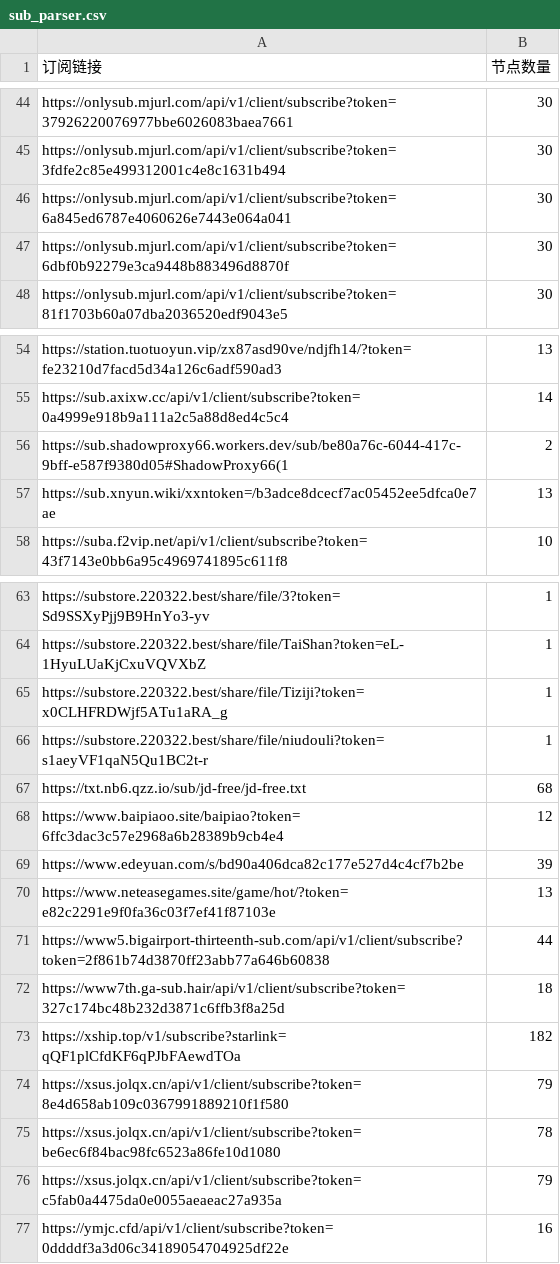
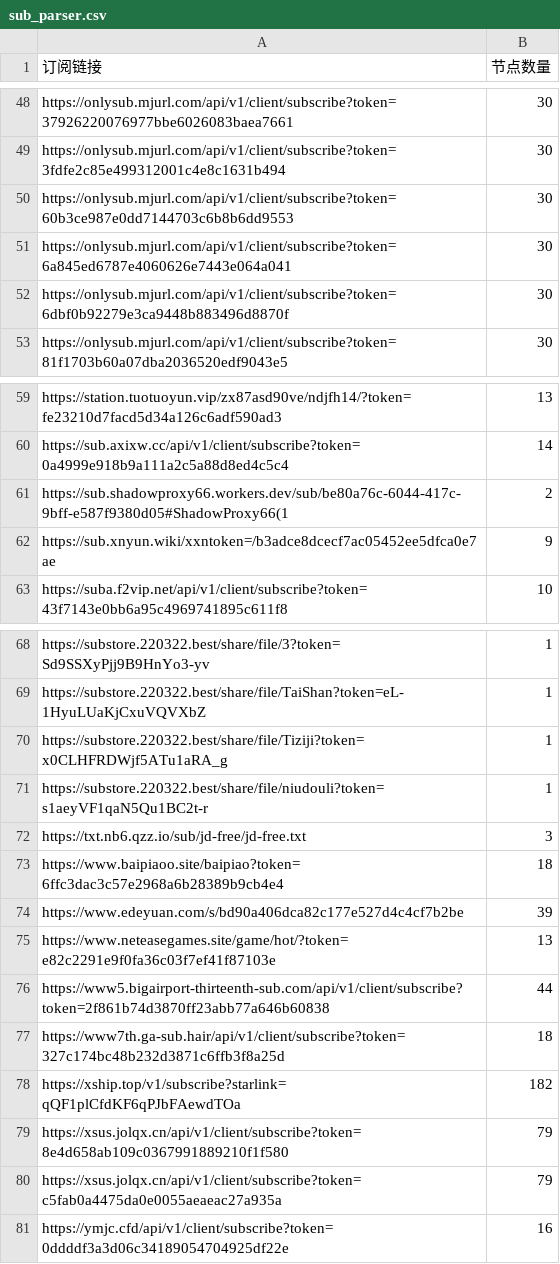
Before and after one commit to pdd520/NodeParser, a CSV file: sub_parser.csv, drawn as a sheet; only a part is shown, gaps mark what is left out; the diff covers the shown part only.

```diff
--- a/sub_parser.csv
+++ b/sub_parser.csv
@@ -45,2 +49,3 @@ https://onlysub.mjurl.com/api/v1/client/subscribe?token=37926220076977bbe6026083
 https://onlysub.mjurl.com/api/v1/client/subscribe?token=3fdfe2c85e499312001c4e8c1631b494,30
+https://onlysub.mjurl.com/api/v1/client/subscribe?token=60b3ce987e0dd7144703c6b8b6dd9553,30
 https://onlysub.mjurl.com/api/v1/client/subscribe?token=6a845ed6787e4060626e7443e064a041,30
@@ -56,3 +61,3 @@ https://sub.axixw.cc/api/v1/client/subscribe?token=0a4999e918b9a111a2c5a88d8ed4c
 https://sub.shadowproxy66.workers.dev/sub/be80a76c-6044-417c-9bff-e587f9380d05#ShadowProxy66(1,2
-https://sub.xnyun.wiki/xxntoken=/b3adce8dcecf7ac05452ee5dfca0e7ae,13
+https://sub.xnyun.wiki/xxntoken=/b3adce8dcecf7ac05452ee5dfca0e7ae,9
 https://suba.f2vip.net/api/v1/client/subscribe?token=43f7143e0bb6a95c4969741895c611f8,10
@@ -66,4 +71,4 @@ https://substore.220322.best/share/file/Tiziji?token=x0CLHFRDWjf5ATu1aRA_g,1
 https://substore.220322.best/share/file/niudouli?token=s1aeyVF1qaN5Qu1BC2t-r,1
-https://txt.nb6.qzz.io/sub/jd-free/jd-free.txt,68
-https://www.baipiaoo.site/baipiao?token=6ffc3dac3c57e2968a6b28389b9cb4e4,12
+https://txt.nb6.qzz.io/sub/jd-free/jd-free.txt,3
+https://www.baipiaoo.site/baipiao?token=6ffc3dac3c57e2968a6b28389b9cb4e4,18
 https://www.edeyuan.com/s/bd90a406dca82c177e527d4c4cf7b2be,39
@@ -74,3 +79,2 @@ https://xship.top/v1/subscribe?starlink=qQF1plCfdKF6qPJbFAewdTOa,182
 https://xsus.jolqx.cn/api/v1/client/subscribe?token=8e4d658ab109c0367991889210f1f580,79
-https://xsus.jolqx.cn/api/v1/client/subscribe?token=be6ec6f84bac98fc6523a86fe10d1080,78
 https://xsus.jolqx.cn/api/v1/client/subscribe?token=c5fab0a4475da0e0055aeaeac27a935a,79
```
Also changed, not shown: 5 added rows, 1 removed row and 8 edited cells elsewhere in this file, 3 other files.
